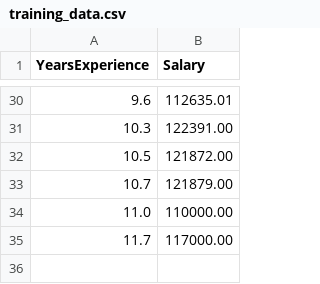
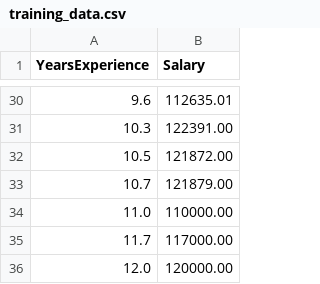
Before and after one commit to Chaloutte2/Machine_Learning_Shanghai_University, a CSV file: Practice_ci_cd/training_data.csv, drawn as a sheet; only a part is shown, gaps mark what is left out.

Commit message:
Update training_data.csv

```diff
--- a/Practice_ci_cd/training_data.csv
+++ b/Practice_ci_cd/training_data.csv
@@ -35 +35,2 @@ YearsExperience,Salary
 11.7,117000.00
+12.0,120000.00
```
